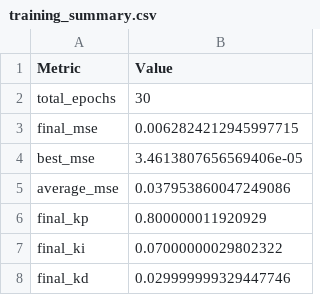
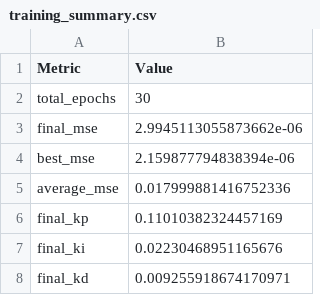
Before and after one commit to PedroPCardonaA/IT3105_project1, a CSV file: results/bathtub/classic/training_summary.csv, drawn as a sheet.

```diff
--- a/results/bathtub/classic/training_summary.csv
+++ b/results/bathtub/classic/training_summary.csv
@@ -2,7 +2,7 @@ Metric,Value
 total_epochs,30
-final_mse,0.0062824212945997715
-best_mse,3.4613807656569406e-05
-average_mse,0.037953860047249086
-final_kp,0.800000011920929
-final_ki,0.07000000029802322
-final_kd,0.029999999329447746
+final_mse,2.9945113055873662e-06
+best_mse,2.159877794838394e-06
+average_mse,0.017999881416752336
+final_kp,0.11010382324457169
+final_ki,0.02230468951165676
+final_kd,0.009255918674170971
```
Also changed, not shown: results/bathtub/classic/configuration.csv, results/bathtub/classic/training_results.csv, 4 other files.
